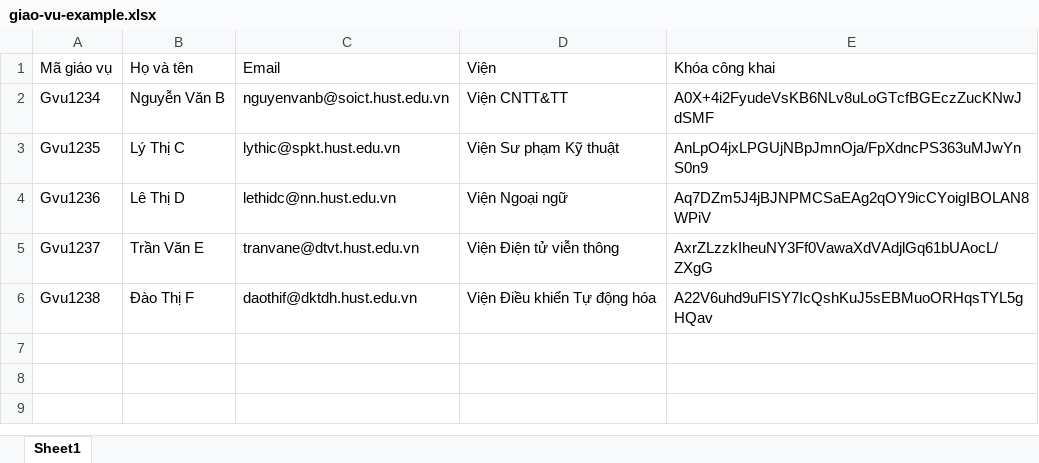
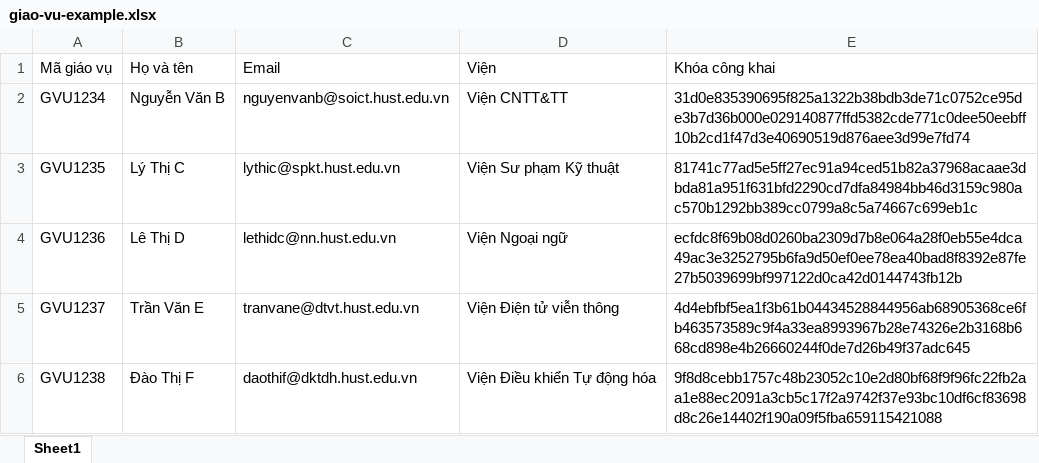
Before and after one commit to BlocckchainForEducation/school-frontend, an Excel workbook: public/static/excels/giao-vu-example.xlsx, sheet Sheet1, drawn as a sheet; values as stored, in another font and other column widths than the file's, no borders; the diff names each change by its address in the sheet, - before the commit and + after, or states it on an @@ line.

```diff
--- a/public/static/excels/giao-vu-example.xlsx (sheet Sheet1)
+++ b/public/static/excels/giao-vu-example.xlsx (sheet Sheet1)
-A2 (Mã giáo vụ): Gvu1234
+A2 (Mã giáo vụ): GVU1234
-E2 (Khóa công khai): A0X+4i2FyudeVsKB6NLv8uLoGTcfBGEczZucKNwJdSMF
+E2 (Khóa công khai): 31d0e835390695f825a1322b38bdb3de71c0752ce95de3b7d36b000e029140877ffd5382cde771c0dee50eebff10b2cd1f47d3e40690519d876aee3d99e7fd74
-A3 (Mã giáo vụ): Gvu1235
+A3 (Mã giáo vụ): GVU1235
-E3 (Khóa công khai): AnLpO4jxLPGUjNBpJmnOja/FpXdncPS363uMJwYnS0n9
+E3 (Khóa công khai): 81741c77ad5e5ff27ec91a94ced51b82a37968acaae3dbda81a951f631bfd2290cd7dfa84984bb46d3159c980ac570b1292bb389cc0799a8c5a74667c699eb1c
-A4 (Mã giáo vụ): Gvu1236
+A4 (Mã giáo vụ): GVU1236
-E4 (Khóa công khai): Aq7DZm5J4jBJNPMCSaEAg2qOY9icCYoigIBOLAN8WPiV
+E4 (Khóa công khai): ecfdc8f69b08d0260ba2309d7b8e064a28f0eb55e4dca49ac3e3252795b6fa9d50ef0ee78ea40bad8f8392e87fe27b5039699bf997122d0ca42d0144743fb12b
-A5 (Mã giáo vụ): Gvu1237
+A5 (Mã giáo vụ): GVU1237
-E5 (Khóa công khai): AxrZLzzkIheuNY3Ff0VawaXdVAdjlGq61bUAocL/ZXgG
+E5 (Khóa công khai): 4d4ebfbf5ea1f3b61b04434528844956ab68905368ce6fb463573589c9f4a33ea8993967b28e74326e2b3168b668cd898e4b26660244f0de7d26b49f37adc645
-A6 (Mã giáo vụ): Gvu1238
+A6 (Mã giáo vụ): GVU1238
-E6 (Khóa công khai): A22V6uhd9uFISY7IcQshKuJ5sEBMuoORHqsTYL5gHQav
+E6 (Khóa công khai): 9f8d8cebb1757c48b23052c10e2d80bf68f9f96fc22fb2aa1e88ec2091a3cb5c17f2a9742f37e93bc10df6cf83698d8c26e14402f190a09f5fba659115421088
```
Also changed, not shown: public/static/excels/giang-vien-example.xlsx, public/static/excels/lop-hoc-example.xlsx, 6 other files.
